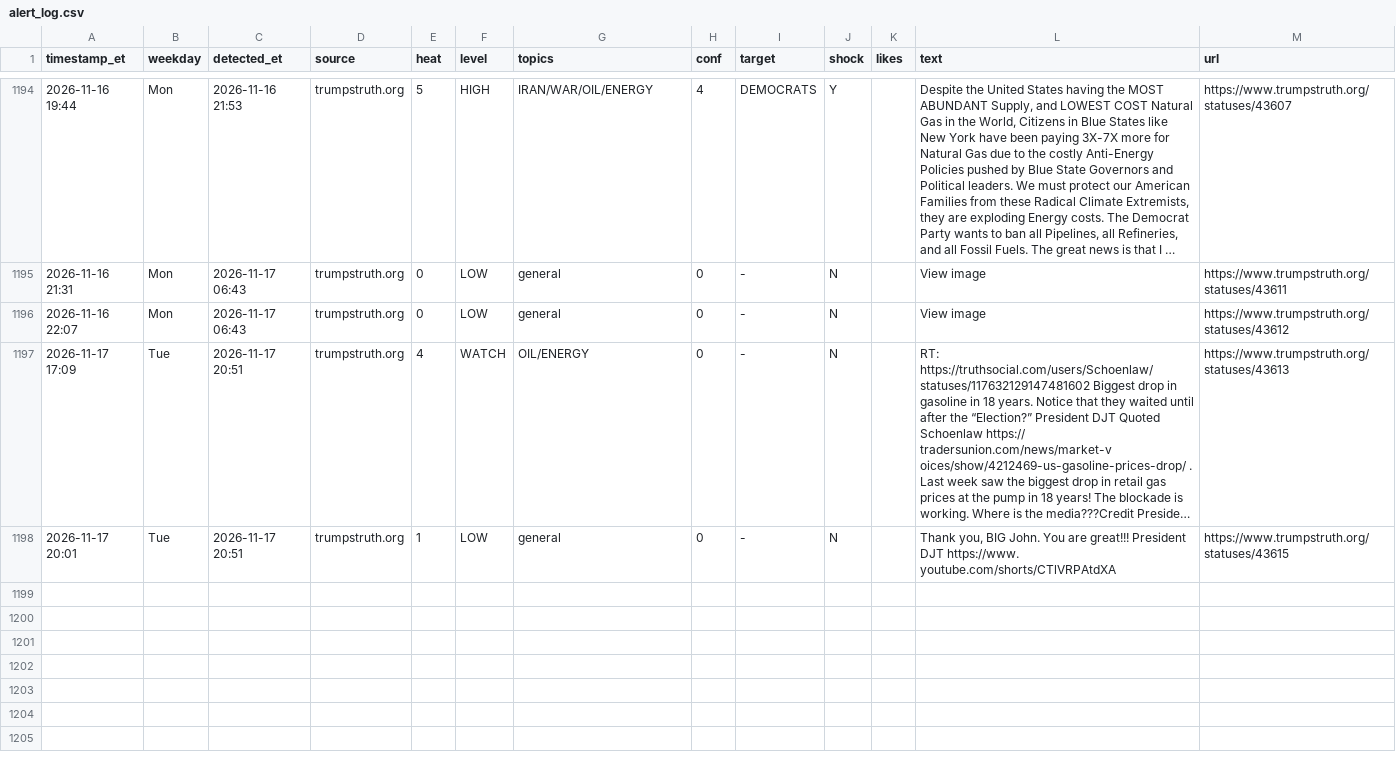
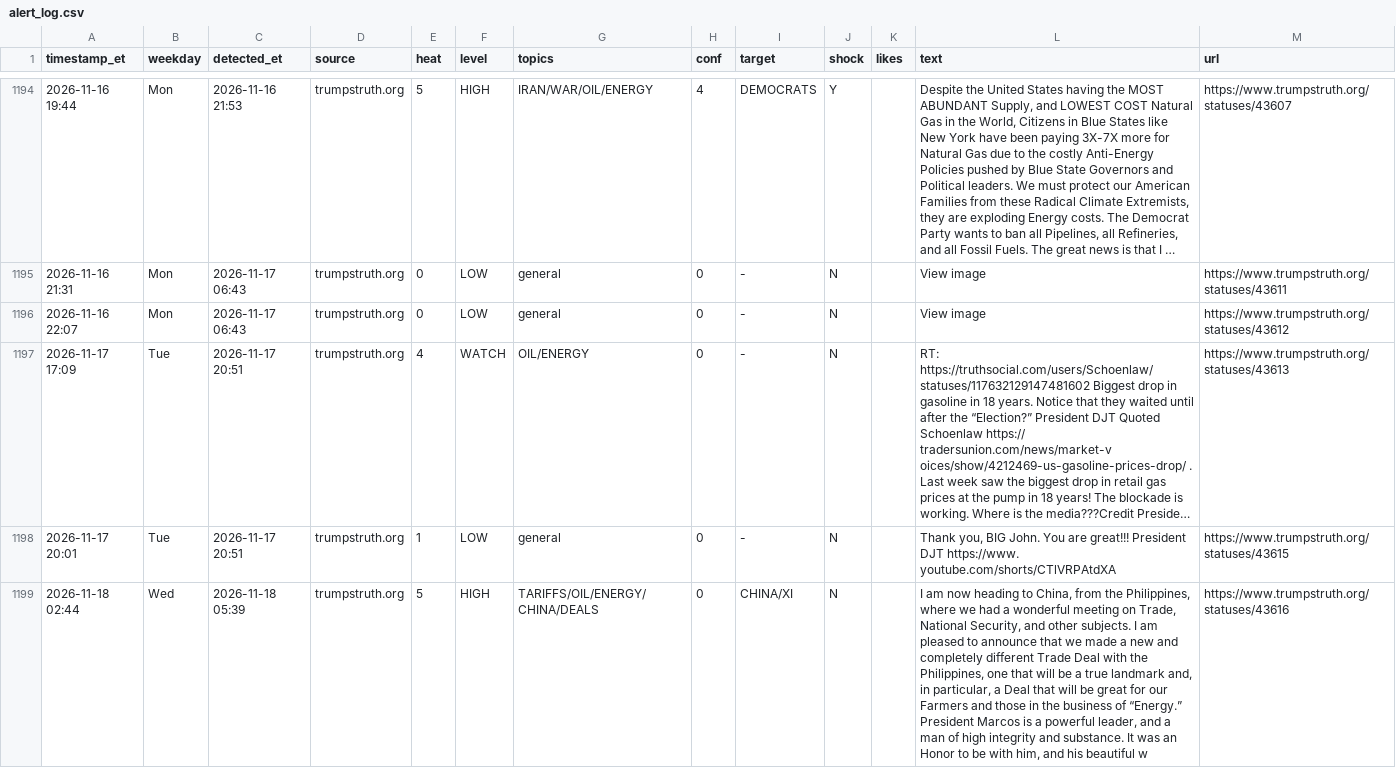
Before and after one commit to dlarimore/trump-post-watch, a CSV file: alert_log.csv, drawn as a sheet; only a part is shown, gaps mark what is left out; long unchanged cells end in …; the diff names each change by its address in the sheet, - before the commit and + after, or states it on an @@ line.

```diff
--- a/alert_log.csv
+++ b/alert_log.csv
+row 1199: 2026-11-18 02:44 | Wed | 2026-11-18 05:39 | trumpstruth.org | 5 | HIGH | TARIFFS/OIL/ENERGY/CHINA/DEALS | 0 | CHINA/XI | N |  | I am now heading to China, from the Philippines, where we had a wonderful meeting on Trade, National Security, and other subjects. I am pleased to announce that we made a new and completely different Trade Deal with the Philippines, one that will be a true landmark and, in particular, a Deal that will be great for our Farmers and those in the business of “Energy.” President Marcos is a powerful leader, and a man of high integrity and substance. It was an Honor to be with him, and his beautiful w | https://www.trumpstruth.org/statuses/43616
```
Also changed, not shown: 1 other file.
